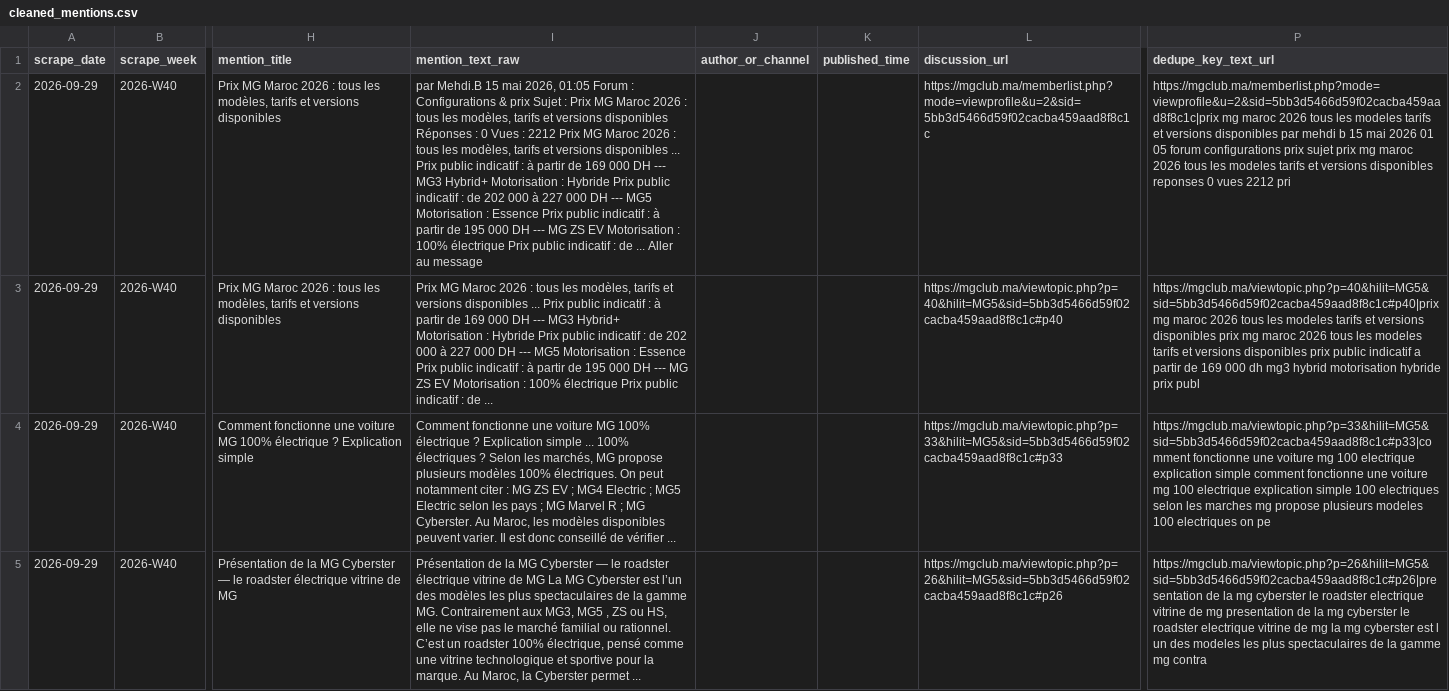
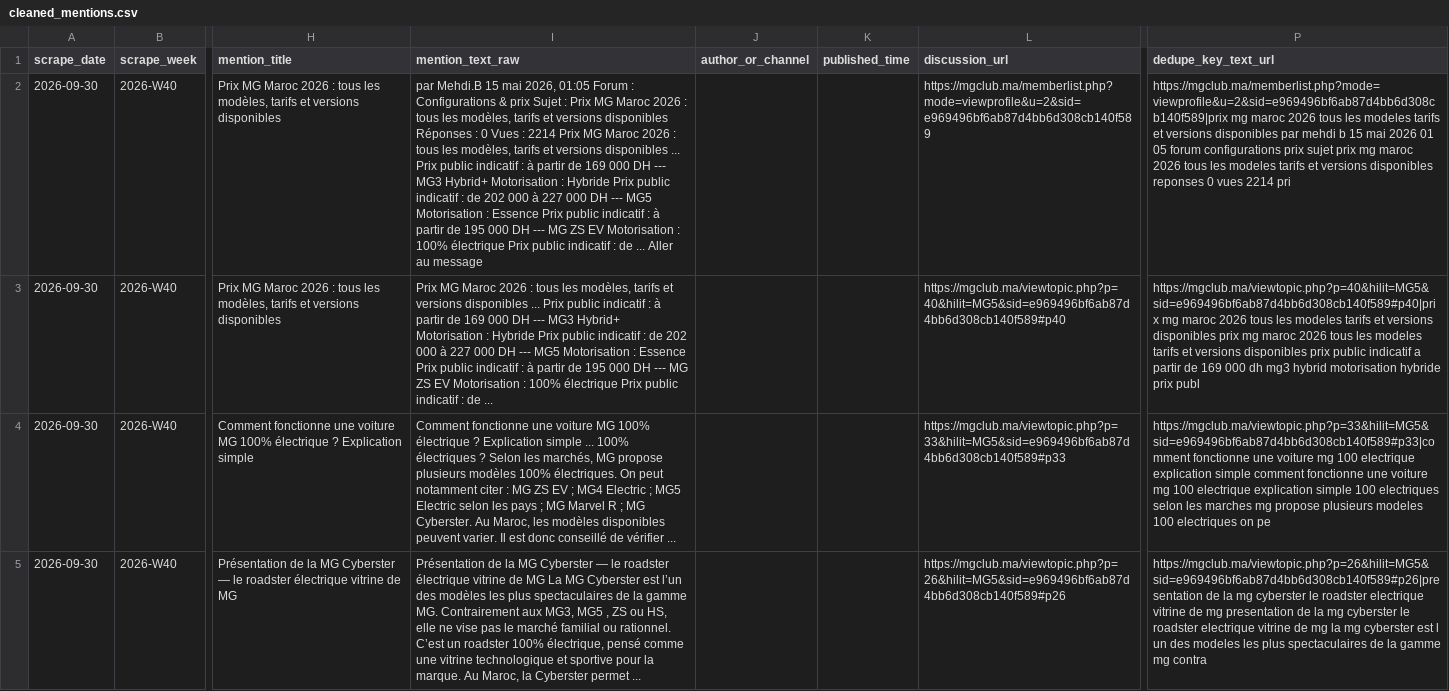
Before and after one commit to DTBknight/car-export-radar, a CSV file: data/latest/cleaned_mentions.csv, drawn as a sheet; only a part is shown, gaps mark what is left out; the diff covers the shown part only; the diff names each change by its address in the sheet, - before the commit and + after, or states it on an @@ line.

```diff
--- a/data/latest/cleaned_mentions.csv
+++ b/data/latest/cleaned_mentions.csv
-A2:A5 (scrape_date): 2026-09-29
+A2:A5 (scrape_date): 2026-09-30
-I2 (mention_text_raw): …Vues : 2212 Prix MG…
+I2 (mention_text_raw): …Vues : 2214 Prix MG…
-L2 (discussion_url): https://mgclub.ma/memberlist.php?mode=viewprofile&u=2&sid=5bb3d5466d59f02cacba459aad8f8c1c
+L2 (discussion_url): https://mgclub.ma/memberlist.php?mode=viewprofile&u=2&sid=e969496bf6ab87d4bb6d308cb140f589
-P2 (dedupe_key_text_url): https://mgclub.ma/memberlist.php?mode=viewprofile&u=2&sid=5bb3d5466d59f02cacba459aad8f8c1c|prix mg maroc 2026 tous les modeles tarifs et versions disponibles par mehdi b 15 mai 2026 01 05 forum configurations prix sujet prix mg maroc 2026 tous les modeles tarifs et versions disponibles reponses 0 vues 2212 pri
+P2 (dedupe_key_text_url): https://mgclub.ma/memberlist.php?mode=viewprofile&u=2&sid=e969496bf6ab87d4bb6d308cb140f589|prix mg maroc 2026 tous les modeles tarifs et versions disponibles par mehdi b 15 mai 2026 01 05 forum configurations prix sujet prix mg maroc 2026 tous les modeles tarifs et versions disponibles reponses 0 vues 2214 pri
-L3 (discussion_url): https://mgclub.ma/viewtopic.php?p=40&hilit=MG5&sid=5bb3d5466d59f02cacba459aad8f8c1c#p40
+L3 (discussion_url): https://mgclub.ma/viewtopic.php?p=40&hilit=MG5&sid=e969496bf6ab87d4bb6d308cb140f589#p40
-P3 (dedupe_key_text_url): https://mgclub.ma/viewtopic.php?p=40&hilit=MG5&sid=5bb3d5466d59f02cacba459aad8f8c1c#p40|prix mg maroc…
+P3 (dedupe_key_text_url): https://mgclub.ma/viewtopic.php?p=40&hilit=MG5&sid=e969496bf6ab87d4bb6d308cb140f589#p40|prix mg maroc…
-L4 (discussion_url): https://mgclub.ma/viewtopic.php?p=33&hilit=MG5&sid=5bb3d5466d59f02cacba459aad8f8c1c#p33
+L4 (discussion_url): https://mgclub.ma/viewtopic.php?p=33&hilit=MG5&sid=e969496bf6ab87d4bb6d308cb140f589#p33
-P4 (dedupe_key_text_url): https://mgclub.ma/viewtopic.php?p=33&hilit=MG5&sid=5bb3d5466d59f02cacba459aad8f8c1c#p33|comment fonctionne une…
+P4 (dedupe_key_text_url): https://mgclub.ma/viewtopic.php?p=33&hilit=MG5&sid=e969496bf6ab87d4bb6d308cb140f589#p33|comment fonctionne une…
-L5 (discussion_url): https://mgclub.ma/viewtopic.php?p=26&hilit=MG5&sid=5bb3d5466d59f02cacba459aad8f8c1c#p26
+L5 (discussion_url): https://mgclub.ma/viewtopic.php?p=26&hilit=MG5&sid=e969496bf6ab87d4bb6d308cb140f589#p26
-P5 (dedupe_key_text_url): https://mgclub.ma/viewtopic.php?p=26&hilit=MG5&sid=5bb3d5466d59f02cacba459aad8f8c1c#p26|presentation de la…
+P5 (dedupe_key_text_url): https://mgclub.ma/viewtopic.php?p=26&hilit=MG5&sid=e969496bf6ab87d4bb6d308cb140f589#p26|presentation de la…
```
Also changed, not shown: 8 edited cells elsewhere in this file, data/latest/evidence_samples.csv, data/latest/model_heat_by_market.csv, 2 other files.
